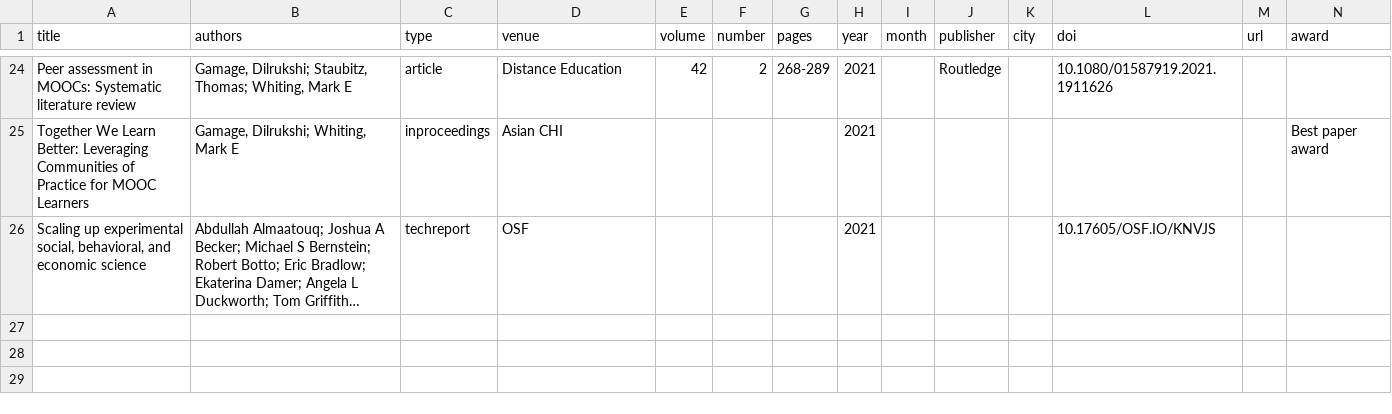
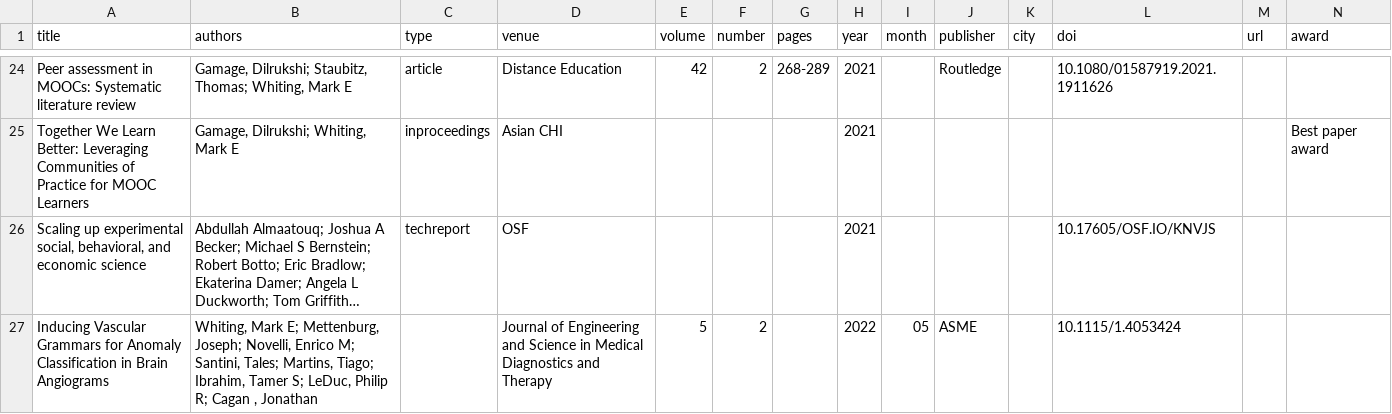
Before and after one commit to markwhiting/Whiting.me, a CSV file: _data/publications.csv, drawn as a sheet; only a part is shown, gaps mark what is left out; long unchanged cells end in …; the diff names each change by its address in the sheet, - before the commit and + after, or states it on an @@ line.

Commit message:
Added a new paper

```diff
--- a/_data/publications.csv
+++ b/_data/publications.csv
+row 27: Inducing Vascular Grammars for Anomaly Classification in Brain Angiograms | Whiting, Mark E; Mettenburg, Joseph; Novelli, Enrico M; Santini, Tales; Martins, Tiago; Ibrahim, Tamer S; LeDuc, Philip R; Cagan , Jonathan |  | Journal of Engineering and Science in Medical Diagnostics and Therapy | 5 | 2 |  | 2022 | 05 | ASME |  | 10.1115/1.4053424
```
